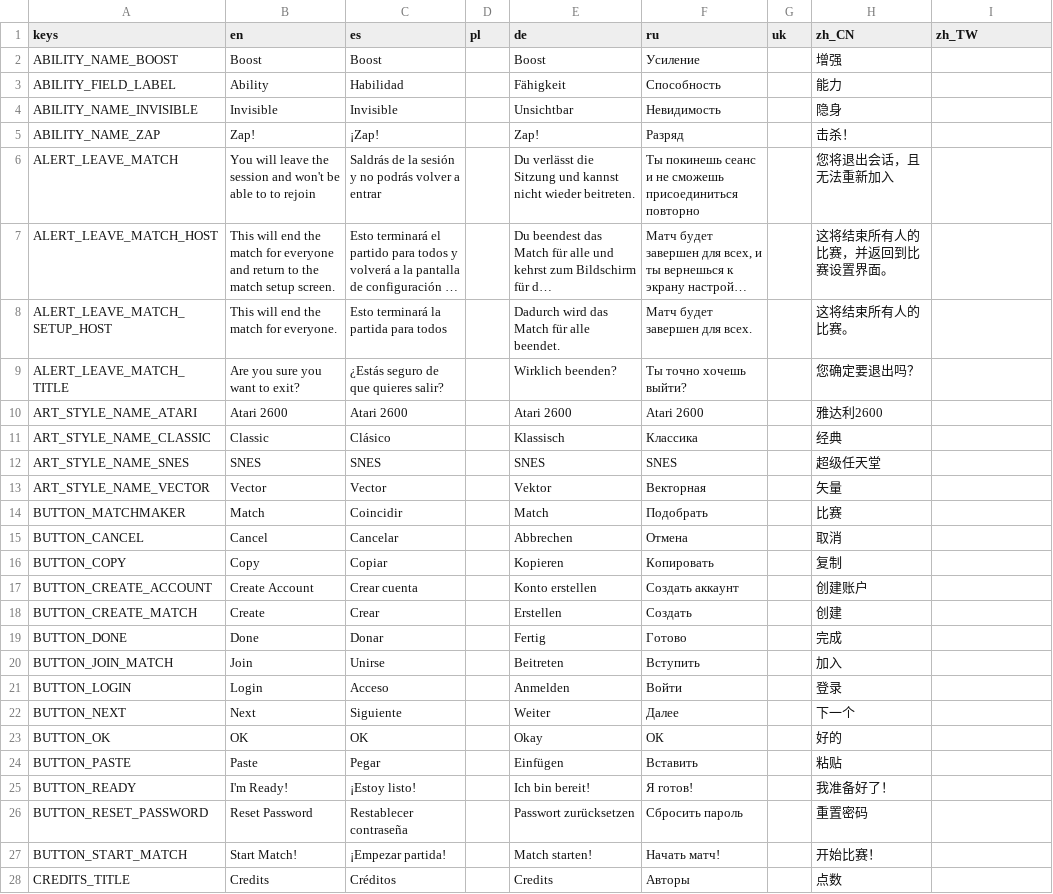
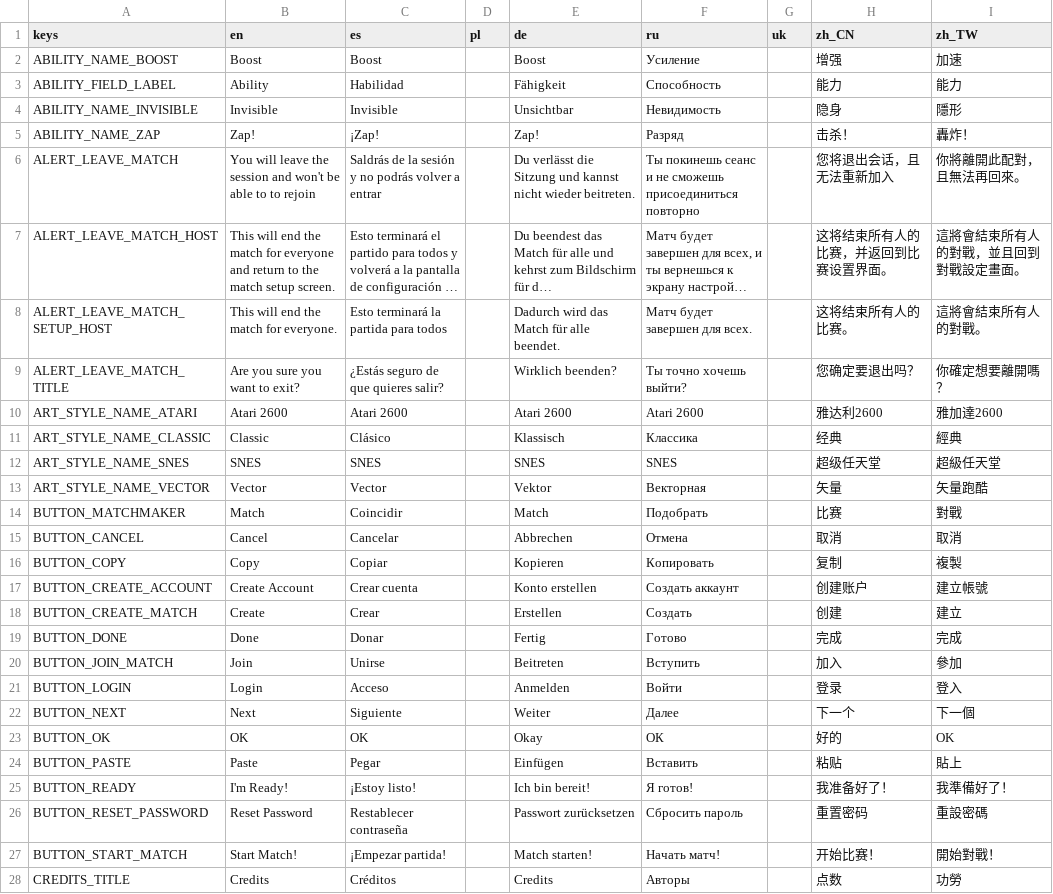
Before and after one commit to cantie/retro-tank-party, a CSV file: assets/translation/main.csv, drawn as a sheet; only a part is shown; long unchanged cells end in …; the diff covers the shown part only; the diff names each change by its address in the sheet, - before the commit and + after, or states it on an @@ line.

```diff
--- a/assets/translation/main.csv
+++ b/assets/translation/main.csv
-I2 (zh_TW): (empty)
+I2 (zh_TW): 加速
-I3 (zh_TW): (empty)
+I3 (zh_TW): 能力
-I4 (zh_TW): (empty)
+I4 (zh_TW): 隱形
-I5 (zh_TW): (empty)
+I5 (zh_TW): 轟炸！
-I6 (zh_TW): (empty)
+I6 (zh_TW): 你將離開此配對，且無法再回來。
-I7 (zh_TW): (empty)
+I7 (zh_TW): 這將會結束所有人的對戰，並且回到對戰設定畫面。
-I8 (zh_TW): (empty)
+I8 (zh_TW): 這將會結束所有人的對戰。
-I9 (zh_TW): (empty)
+I9 (zh_TW): 你確定想要離開嗎？
-I10 (zh_TW): (empty)
+I10 (zh_TW): 雅加達2600
-I11 (zh_TW): (empty)
+I11 (zh_TW): 經典
-I12 (zh_TW): (empty)
+I12 (zh_TW): 超級任天堂
-I13 (zh_TW): (empty)
+I13 (zh_TW): 矢量跑酷
-I14 (zh_TW): (empty)
+I14 (zh_TW): 對戰
-I15 (zh_TW): (empty)
+I15 (zh_TW): 取消
-I16 (zh_TW): (empty)
+I16 (zh_TW): 複製
-I17 (zh_TW): (empty)
+I17 (zh_TW): 建立帳號
-I18 (zh_TW): (empty)
+I18 (zh_TW): 建立
-I19 (zh_TW): (empty)
+I19 (zh_TW): 完成
-I20 (zh_TW): (empty)
+I20 (zh_TW): 參加
-I21 (zh_TW): (empty)
+I21 (zh_TW): 登入
-I22 (zh_TW): (empty)
+I22 (zh_TW): 下一個
-I23 (zh_TW): (empty)
+I23 (zh_TW): OK
-I24 (zh_TW): (empty)
+I24 (zh_TW): 貼上
-I25 (zh_TW): (empty)
+I25 (zh_TW): 我準備好了！
-I26 (zh_TW): (empty)
+I26 (zh_TW): 重設密碼
-I27 (zh_TW): (empty)
+I27 (zh_TW): 開始對戰！
-I28 (zh_TW): (empty)
+I28 (zh_TW): 功勞
```
Also changed, not shown: 144 edited cells elsewhere in this file, 10 other files.
